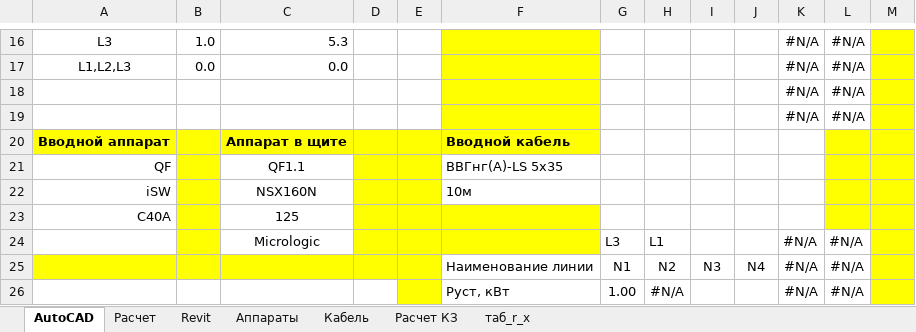
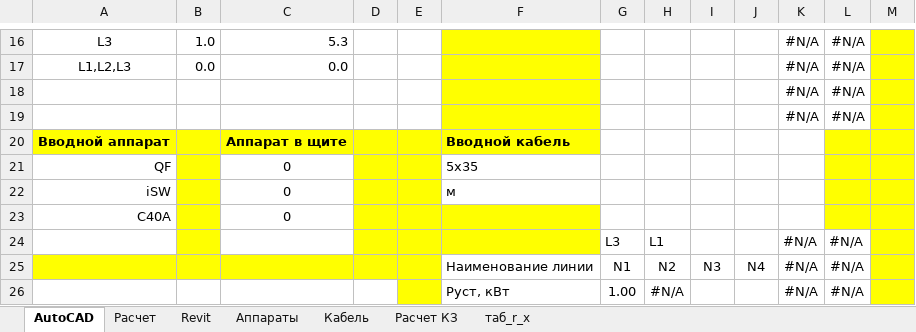
Before and after one commit to Derie1/ExcelCalcSync, an Excel workbook: Calc/DB_ЩО-1_(как хотите)_v1.3.xlsx, sheet AutoCAD, drawn as a sheet; only a part is shown, gaps mark what is left out; values as stored, in another font and other column widths than the file's, no borders; the diff names each change by its address in the sheet, - before the commit and + after, or states it on an @@ line.

```diff
--- a/Calc/DB_ЩО-1_(как хотите)_v1.3.xlsx (sheet AutoCAD)
+++ b/Calc/DB_ЩО-1_(как хотите)_v1.3.xlsx (sheet AutoCAD)
-C21: QF1.1
+C21: 0
-F21: ВВГнг(А)-LS 5x35
+F21: 5x35
-C22: NSX160N
+C22: 0
-F22: 10м
+F22: м
-C23: 125
+C23: 0
-C24: Micrologic
+C24: (empty)
```
Also changed, not shown: sheet Расчет, Calc/DB_ЩАО-1_(как хотите)_v1.3.xlsx, Calc/DB_ЩО-2_(как хотите)_v1.3.xlsx, 1 other file.
